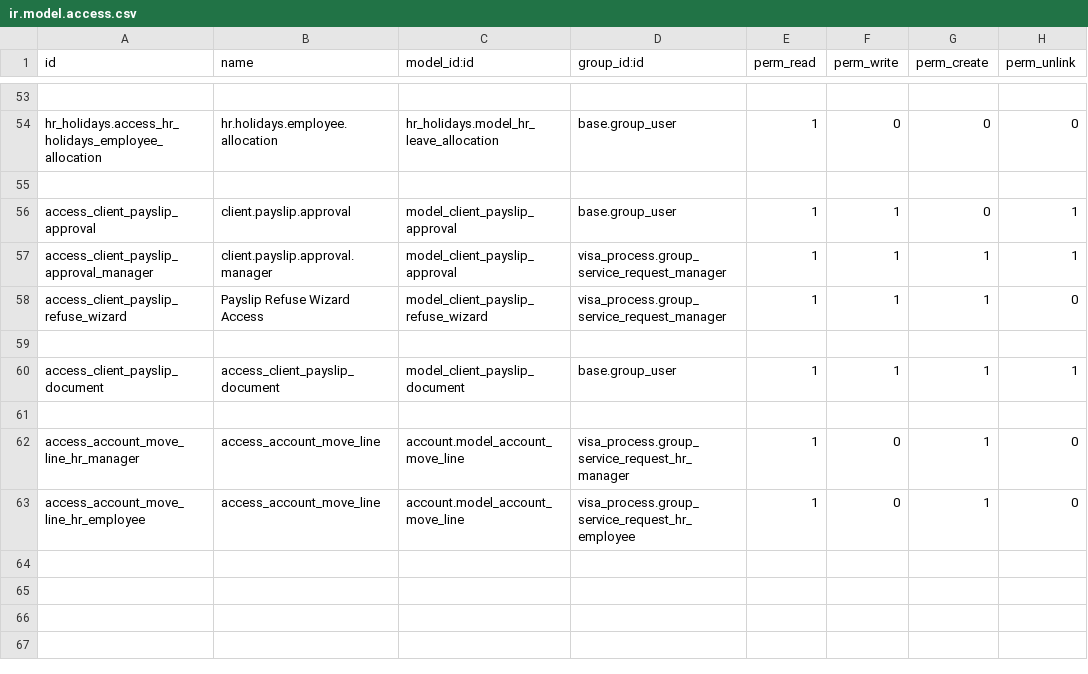
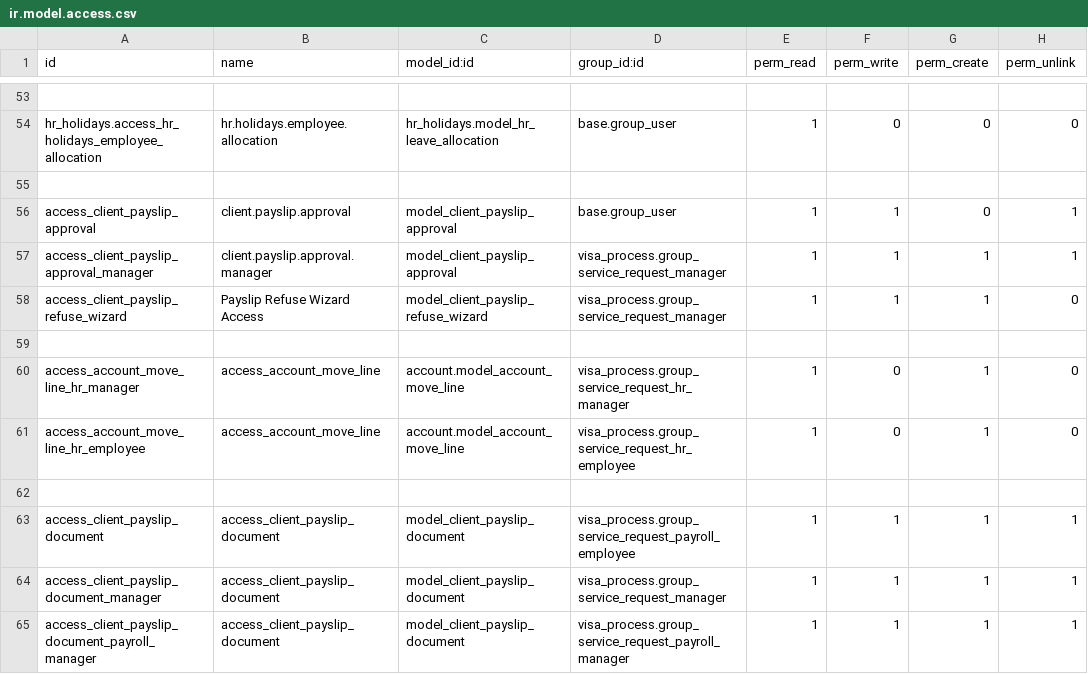
Before and after one commit to Deekshithhm27/aamalcom, a CSV file: aamalcom_payroll/security/ir.model.access.csv, drawn as a sheet; only a part is shown, gaps mark what is left out.

Commit message:
External Payroll flow updtaed

```diff
--- a/aamalcom_payroll/security/ir.model.access.csv
+++ b/aamalcom_payroll/security/ir.model.access.csv
@@ -59,5 +59,7 @@ access_client_payslip_refuse_wizard,Payslip Refuse Wizard Access,model_client_pa
 
-access_client_payslip_document,access_client_payslip_document,model_client_payslip_document,base.group_user,1,1,1,1
-
 access_account_move_line_hr_manager,access_account_move_line,account.model_account_move_line,visa_process.group_service_request_hr_manager,1,0,1,0
 access_account_move_line_hr_employee,access_account_move_line,account.model_account_move_line,visa_process.group_service_request_hr_employee,1,0,1,0
+
+access_client_payslip_document,access_client_payslip_document,model_client_payslip_document,visa_process.group_service_request_payroll_employee,1,1,1,1
+access_client_payslip_document_manager,access_client_payslip_document,model_client_payslip_document,visa_process.group_service_request_manager,1,1,1,1
+access_client_payslip_document_payroll_manager,access_client_payslip_document,model_client_payslip_document,visa_process.group_service_request_payroll_manager,1,1,1,1
```
